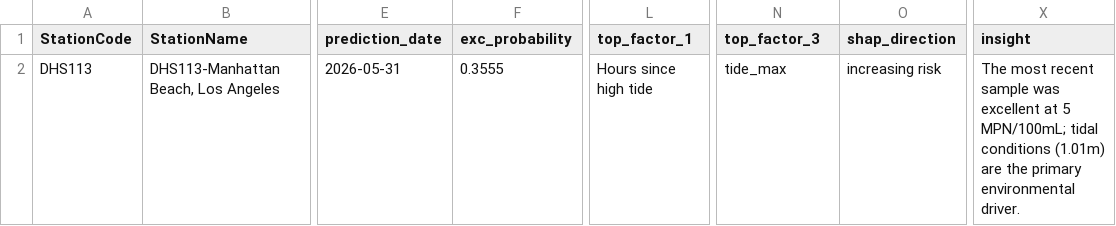
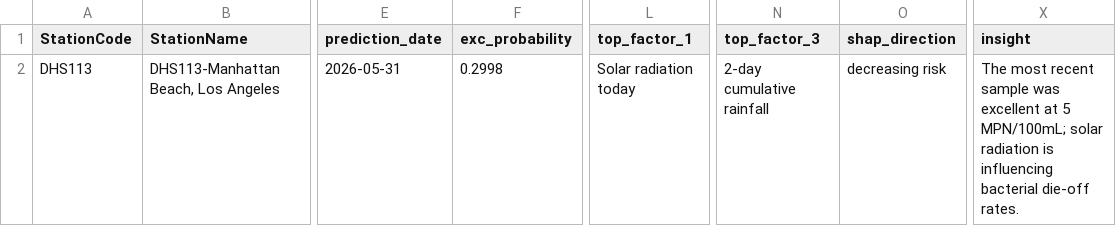
Before and after one commit to eymoney13/hermosa-pilot-dashboard, a CSV file: public/data/manhattan/nowcast_latest.csv, drawn as a sheet; only a part is shown, gaps mark what is left out; the diff names each change by its address in the sheet, - before the commit and + after, or states it on an @@ line.

```diff
--- a/public/data/manhattan/nowcast_latest.csv
+++ b/public/data/manhattan/nowcast_latest.csv
-F2 (exc_probability): 0.3555
+F2 (exc_probability): 0.2998
-L2 (top_factor_1): Hours since high tide
+L2 (top_factor_1): Solar radiation today
-N2 (top_factor_3): tide_max
+N2 (top_factor_3): 2-day cumulative rainfall
-O2 (shap_direction): increasing risk
+O2 (shap_direction): decreasing risk
-X2 (insight): …5 MPN/100mL; tidal conditions (1.01m) are the primary environmental driver.
+X2 (insight): …5 MPN/100mL; solar radiation is influencing bacterial die-off rates.
```
Also changed, not shown: public/data/manhattan/forecast_3day.csv.
